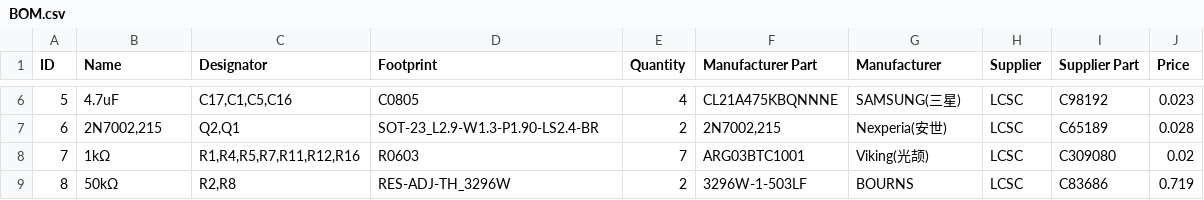
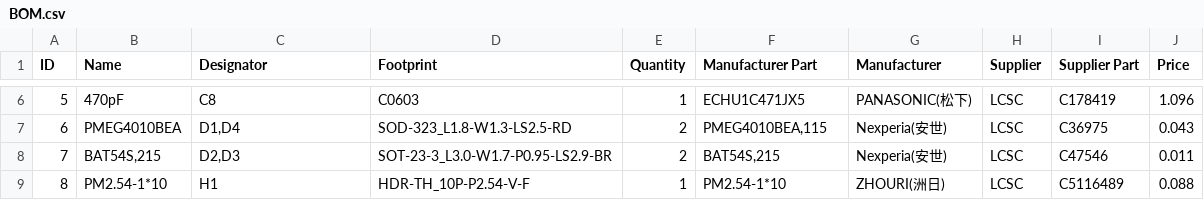
Before and after one commit to OpenGammaProject/Open-Gamma-Detector, a CSV file: hardware/BOM.csv, drawn as a sheet; only a part is shown, gaps mark what is left out; the diff covers the shown part only.

```diff
--- a/hardware/BOM.csv
+++ b/hardware/BOM.csv
@@ -6,4 +6,4 @@
-5;4.7uF;C17,C1,C5,C16;C0805;4;CL21A475KBQNNNE;SAMSUNG(三星);LCSC;C98192;0.023
-6;2N7002,215;Q2,Q1;SOT-23_L2.9-W1.3-P1.90-LS2.4-BR;2;2N7002,215;Nexperia(安世);LCSC;C65189;0.028
-7;1kΩ;R1,R4,R5,R7,R11,R12,R16;R0603;7;ARG03BTC1001;Viking(光颉);LCSC;C309080;0.02
-8;50kΩ;R2,R8;RES-ADJ-TH_3296W;2;3296W-1-503LF;BOURNS;LCSC;C83686;0.719
+5;470pF;C8;C0603;1;ECHU1C471JX5;PANASONIC(松下);LCSC;C178419;1.096
+6;PMEG4010BEA;D1,D4;SOD-323_L1.8-W1.3-LS2.5-RD;2;PMEG4010BEA,115;Nexperia(安世);LCSC;C36975;0.043
+7;BAT54S,215;D2,D3;SOT-23-3_L3.0-W1.7-P0.95-LS2.9-BR;2;BAT54S,215;Nexperia(安世);LCSC;C47546;0.011
+8;PM2.54-1*10;H1;HDR-TH_10P-P2.54-V-F;1;PM2.54-1*10;ZHOURI(洲日);LCSC;C5116489;0.088
```
Also changed, not shown: 164 edited cells elsewhere in this file, 22 other files.
